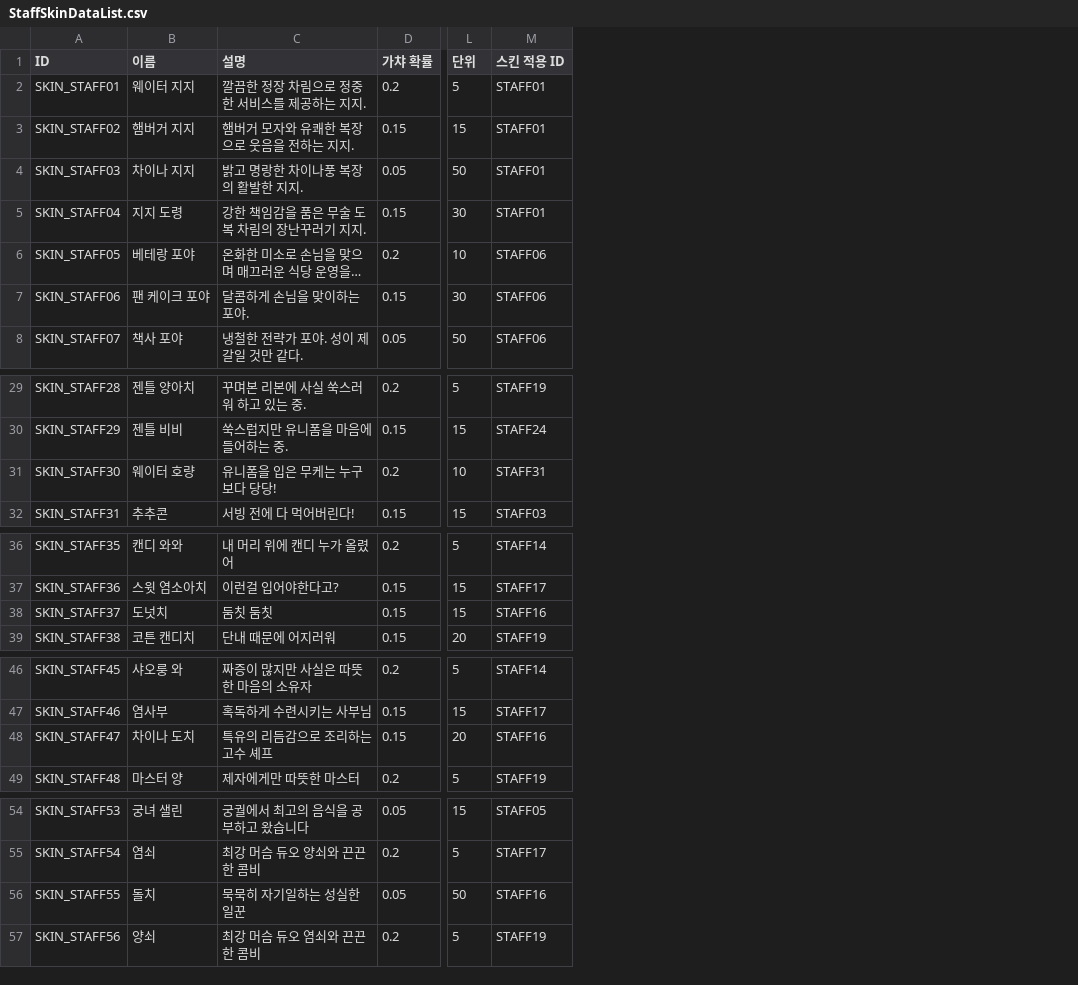
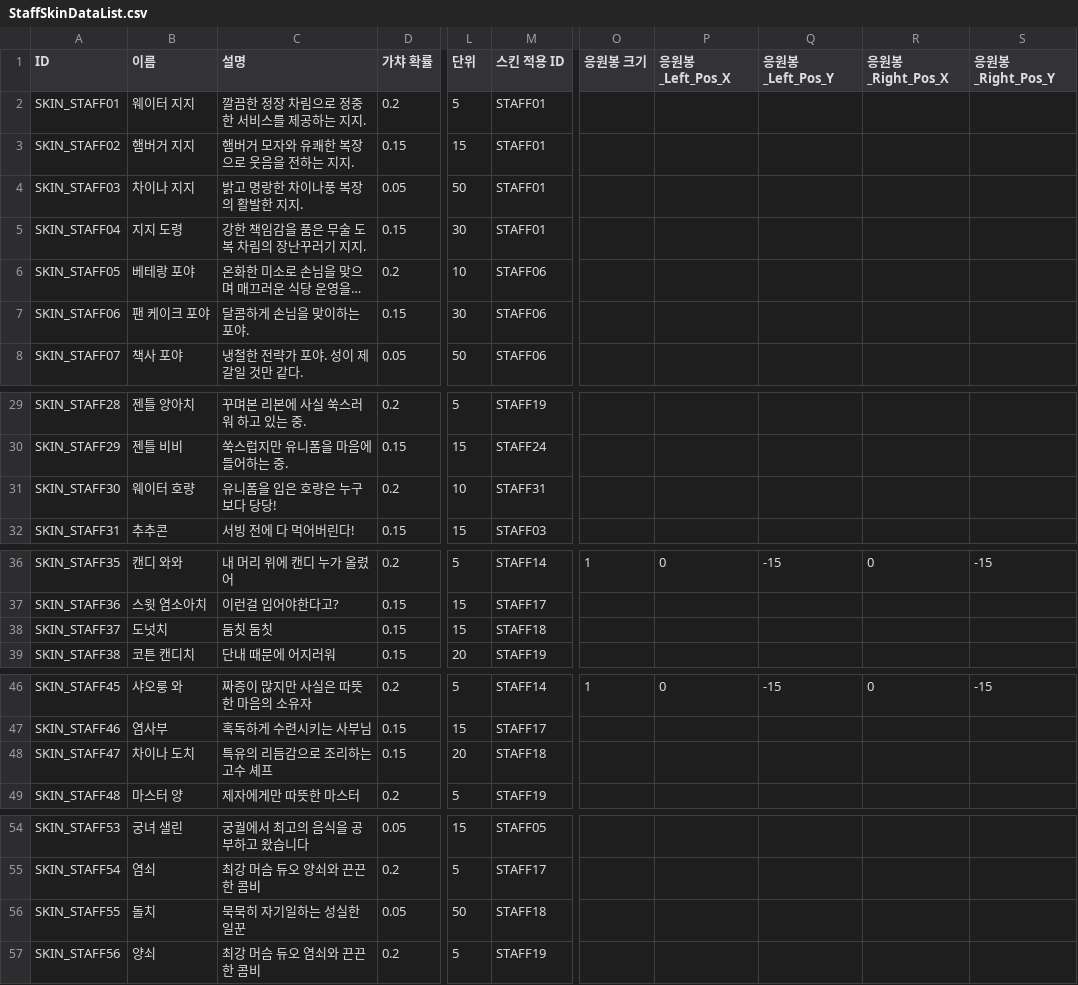
Before and after one commit to dlackdanr777/Panda_Restaurant, a CSV file: Assets/Resources/StaffData/Skin/CSVData/StaffSkinDataList.csv, drawn as a sheet; only a part is shown, gaps mark what is left out; long unchanged cells end in …; the diff names each change by its address in the sheet, - before the commit and + after, or states it on an @@ line.

```diff
--- a/Assets/Resources/StaffData/Skin/CSVData/StaffSkinDataList.csv
+++ b/Assets/Resources/StaffData/Skin/CSVData/StaffSkinDataList.csv
+column O (응원봉 크기), row 36: 1; row 46: 1
+column P (응원봉_Left_Pos_X), row 36: 0; row 46: 0
+column Q (응원봉_Left_Pos_Y), row 36: -15; row 46: -15
+column R (응원봉_Right_Pos_X), row 36: 0; row 46: 0
+column S (응원봉_Right_Pos_Y), row 36: -15; row 46: -15
-C31 (설명): 유니폼을 입은 무케는 누구보다 당당!
+C31 (설명): 유니폼을 입은 호량은 누구보다 당당!
-M38 (스킨 적용 ID): STAFF16
+M38 (스킨 적용 ID): STAFF18
-M48 (스킨 적용 ID): STAFF16
+M48 (스킨 적용 ID): STAFF18
-M56 (스킨 적용 ID): STAFF16
+M56 (스킨 적용 ID): STAFF18
```
Also changed, not shown: 15 other files.
